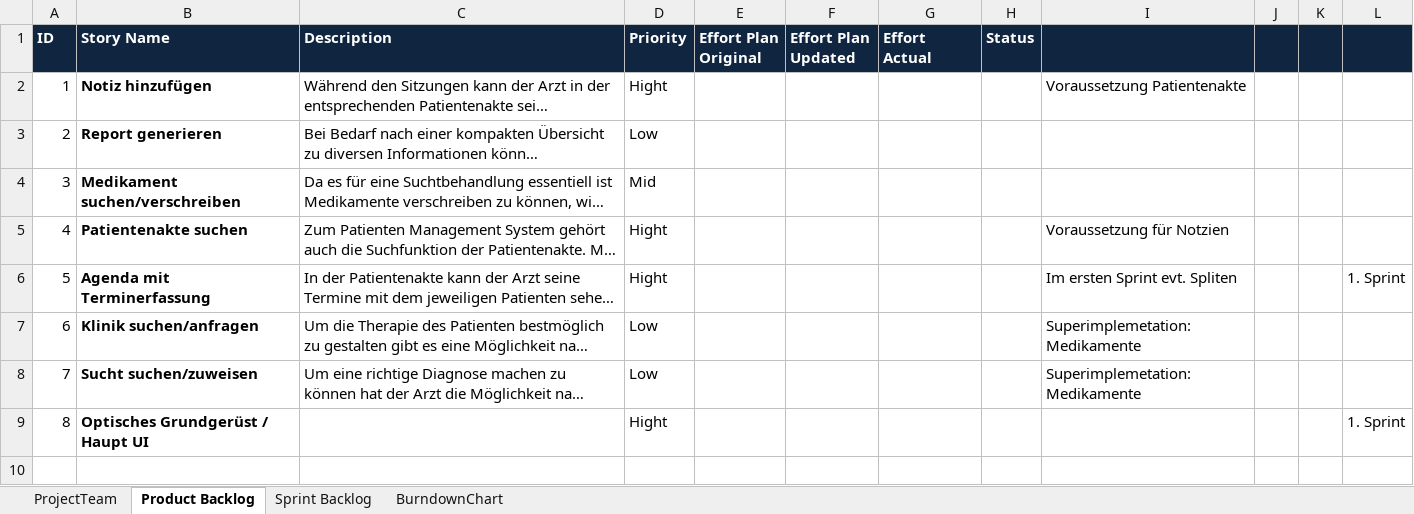
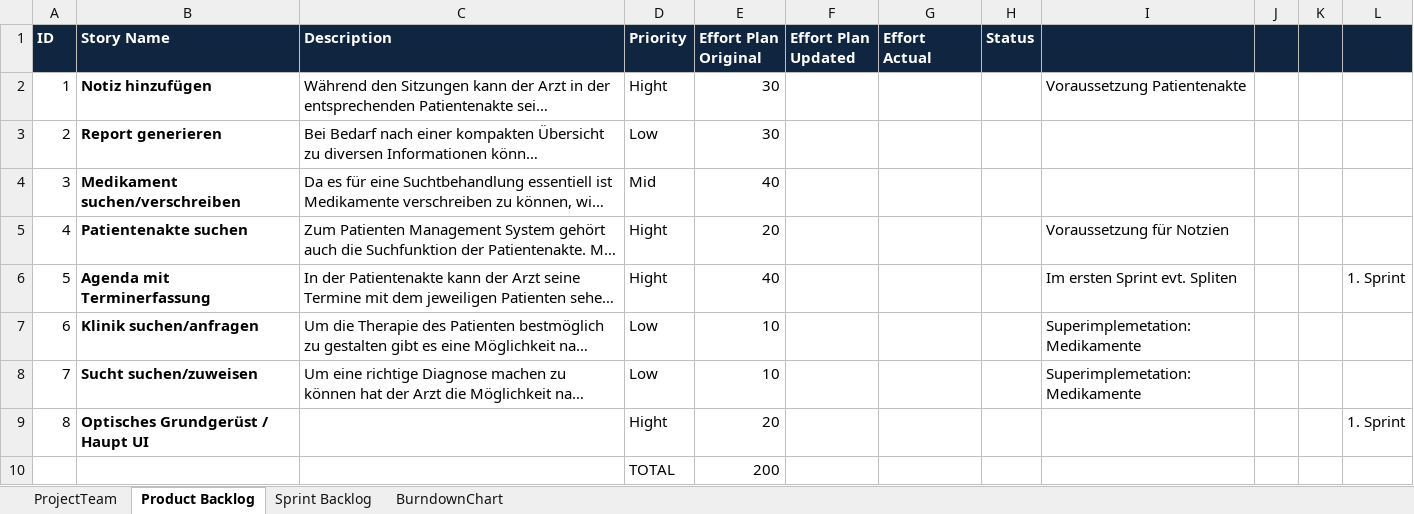
Before and after one commit to bittersweet-coffee/ch.bfh.bti7081.s2018.black, an Excel workbook: docs/task06/T06_Scrum_Planning_Gruppe_Black_V0.1.xlsx, sheet Product Backlog, drawn as a sheet; long unchanged cells end in …; values as stored, in another font and other column widths than the file's, no borders; the diff names each change by its address in the sheet, - before the commit and + after, or states it on an @@ line.

```diff
--- a/docs/task06/T06_Scrum_Planning_Gruppe_Black_V0.1.xlsx (sheet Product Backlog)
+++ b/docs/task06/T06_Scrum_Planning_Gruppe_Black_V0.1.xlsx (sheet Product Backlog)
-E2:E3 (Effort Plan Original): (empty)
+E2:E3 (Effort Plan Original): 30
-E4 (Effort Plan Original): (empty)
+E4 (Effort Plan Original): 40
-E5 (Effort Plan Original): (empty)
+E5 (Effort Plan Original): 20
-E6 (Effort Plan Original): (empty)
+E6 (Effort Plan Original): 40
-E7:E8 (Effort Plan Original): (empty)
+E7:E8 (Effort Plan Original): 10
-E9 (Effort Plan Original): (empty)
+E9 (Effort Plan Original): 20
+row 10:  |  |  | TOTAL | 200
```
Also changed, not shown: sheet Sprint Backlog.
